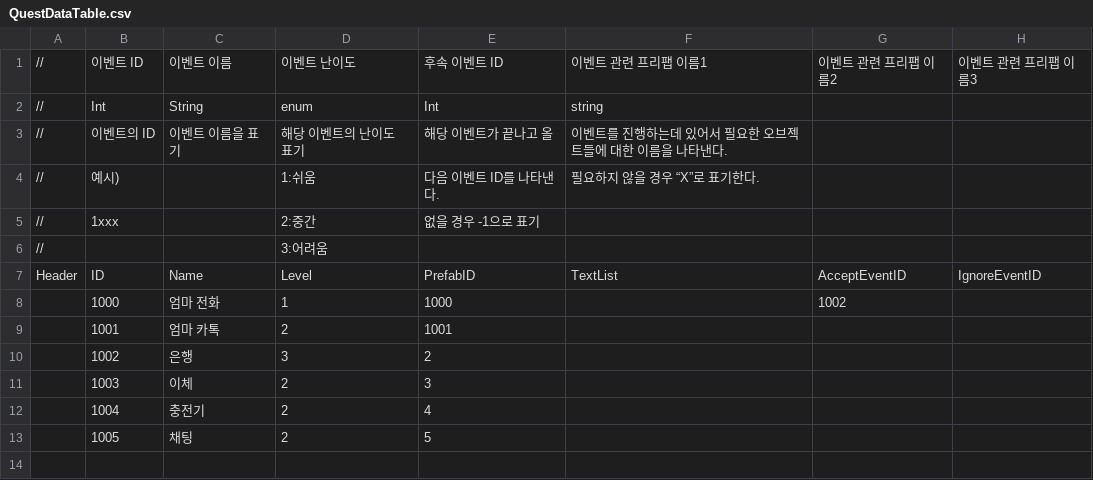
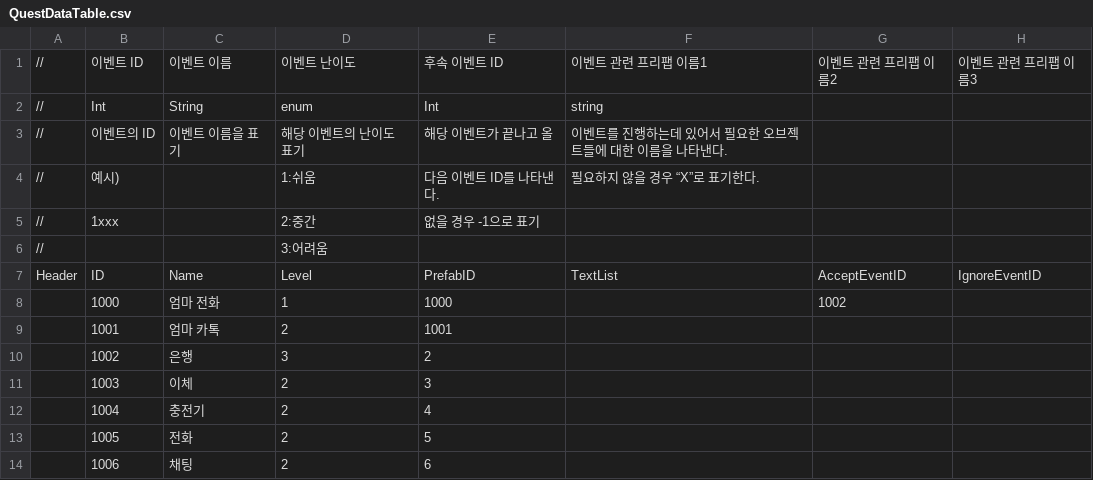
Before and after one commit to weariness00/Mandle_10Minute_Game, a CSV file: Neglect/Assets/Resources/Quest/QuestDataTable.csv, drawn as a sheet.

```diff
--- a/Neglect/Assets/Resources/Quest/QuestDataTable.csv
+++ b/Neglect/Assets/Resources/Quest/QuestDataTable.csv
@@ -12,2 +12,3 @@ Header,ID,Name,Level,PrefabID,TextList,AcceptEventID,IgnoreEventID
 ,1004,충전기,2,4,,,
-,1005,채팅,2,5,,,
+,1005,전화,2,5,,,
+,1006,채팅,2,6,,,
```
Also changed, not shown: 30 other files.
